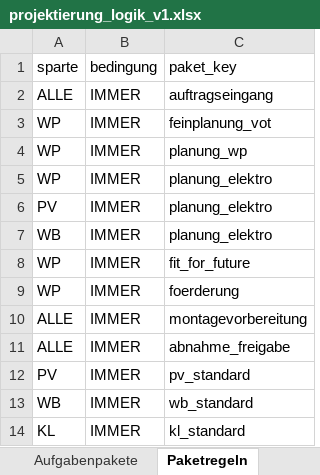
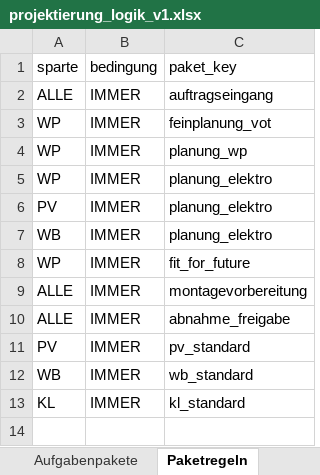
Before and after one commit to AndyS39/friondo-angebotstool, an Excel workbook: projektierung_logik_v1.xlsx, sheet Paketregeln, drawn as a sheet; values as stored, in another font and other column widths than the file's, no borders; the diff names each change by its address in the sheet, - before the commit and + after, or states it on an @@ line.

```diff
--- a/projektierung_logik_v1.xlsx (sheet Paketregeln)
+++ b/projektierung_logik_v1.xlsx (sheet Paketregeln)
-row 9: WP | IMMER | foerderung
```
Also changed, not shown: sheet Aufgabenpakete, 3 other files.
